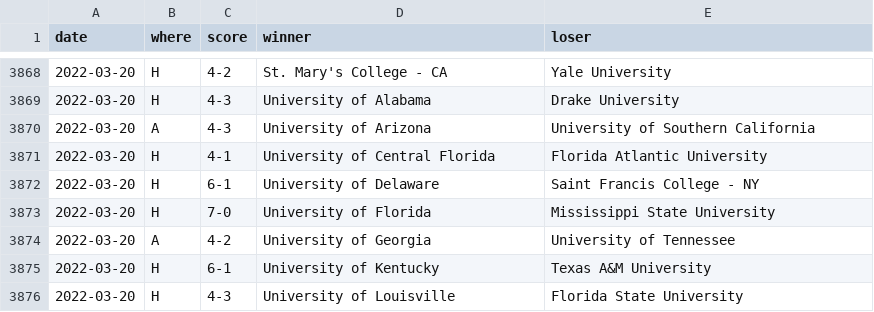
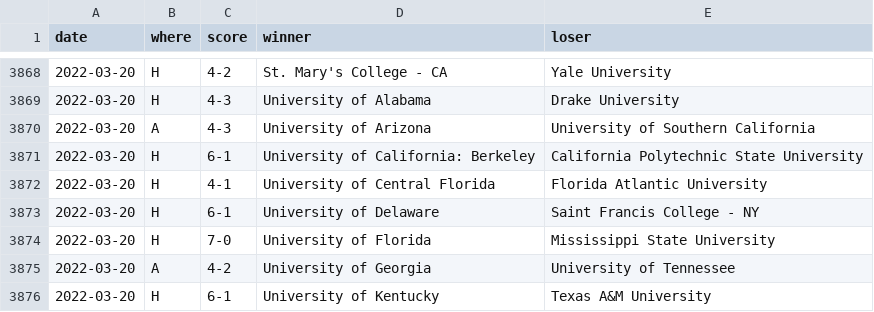
Before and after one commit to TennisOpenData/college-tennis-massey, a TSV file: 2021-22_men_results.tsv, drawn as a sheet; only a part is shown, gaps mark what is left out; the shorter side is filled out with more unchanged rows; the diff names each change by its address in the sheet, - before the commit and + after, or states it on an @@ line.

```diff
--- a/2021-22_men_results.tsv
+++ b/2021-22_men_results.tsv
+row 3871: 2022-03-20 | H | 6-1 | University of California: Berkeley | California Polytechnic State University
```
